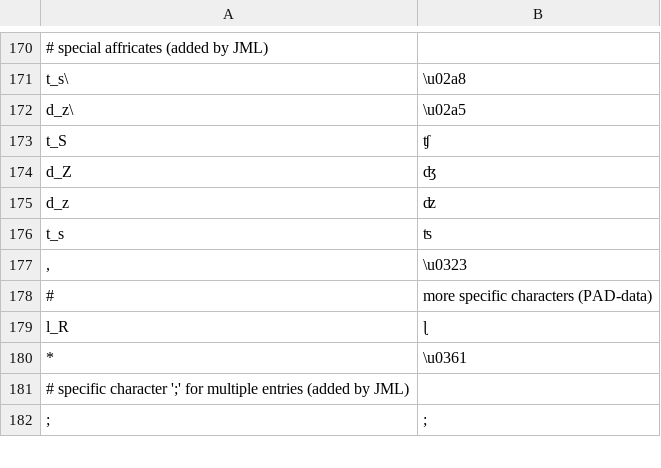
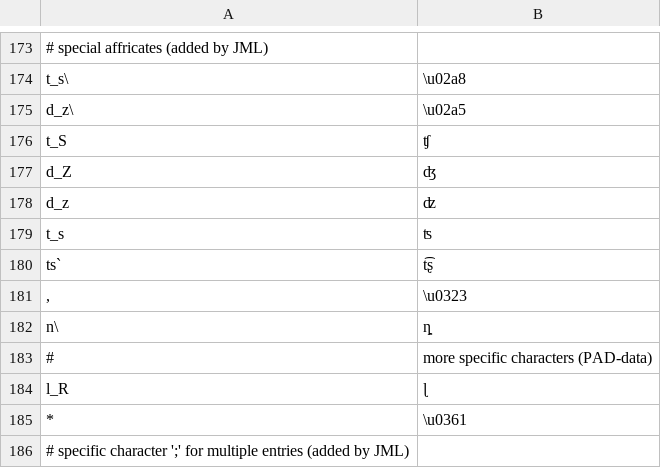
Before and after one commit to lingpy/lingpy, a CSV file: lingpy/data/ipa/sampa.csv, drawn as a sheet; only a part is shown, gaps mark what is left out; the shorter side is filled out with more unchanged rows; the diff covers the shown part only.

```diff
--- a/lingpy/data/ipa/sampa.csv
+++ b/lingpy/data/ipa/sampa.csv
@@ -208,3 +211,5 @@ d_z	ʣ
 t_s	ʦ
+ts`	t͡ʂ
 ,	\u0323
+n\	ȵ
 #	more specific characters (PAD-data)
```
Also changed, not shown: 15 added rows and 2 edited cells elsewhere in this file.
